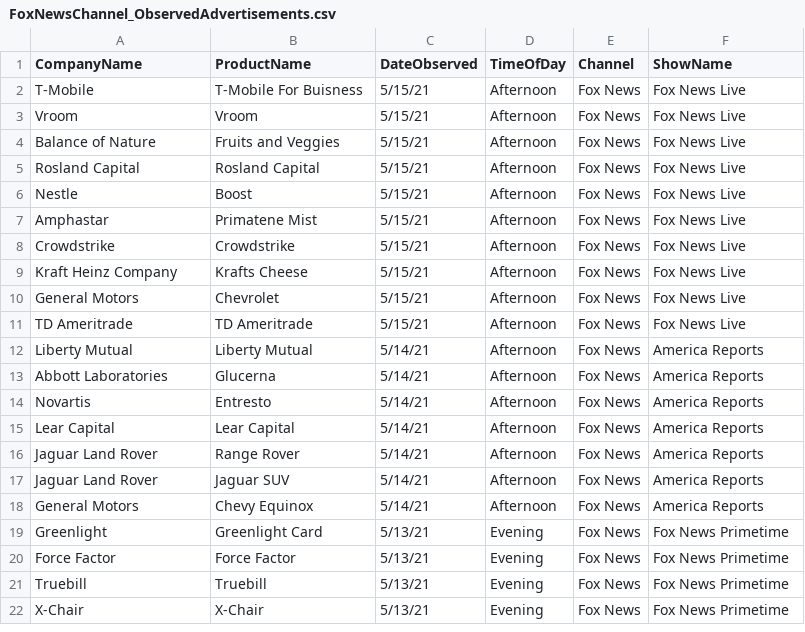
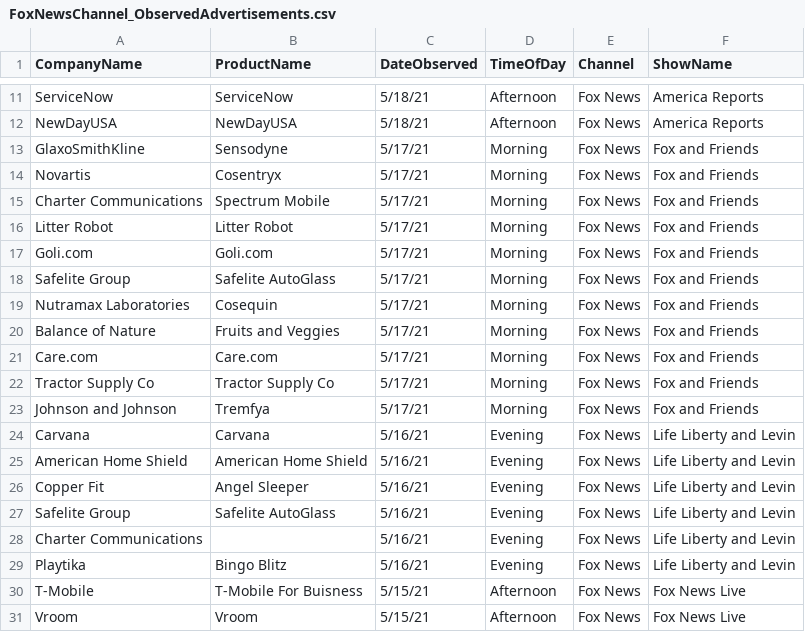
Before and after one commit to whoadvertiseson/whoadvertiseson, a CSV file: FoxNews/FoxNewsChannel_ObservedAdvertisements.csv, drawn as a sheet; only a part is shown, gaps mark what is left out; the shorter side is filled out with more unchanged rows; the diff covers the shown part only.

```diff
--- a/FoxNews/FoxNewsChannel_ObservedAdvertisements.csv
+++ b/FoxNews/FoxNewsChannel_ObservedAdvertisements.csv
@@ -2 +11,20 @@ CompanyName,ProductName,DateObserved,TimeOfDay,Channel,ShowName
+ServiceNow,ServiceNow,5/18/21,Afternoon,Fox News,America Reports
+NewDayUSA,NewDayUSA,5/18/21,Afternoon,Fox News,America Reports
+GlaxoSmithKline,Sensodyne,5/17/21,Morning,Fox News,Fox and Friends
+Novartis,Cosentryx,5/17/21,Morning,Fox News,Fox and Friends
+Charter Communications,Spectrum Mobile,5/17/21,Morning,Fox News,Fox and Friends
+Litter Robot,Litter Robot,5/17/21,Morning,Fox News,Fox and Friends
+Goli.com,Goli.com,5/17/21,Morning,Fox News,Fox and Friends
+Safelite Group,Safelite AutoGlass,5/17/21,Morning,Fox News,Fox and Friends
+Nutramax Laboratories,Cosequin,5/17/21,Morning,Fox News,Fox and Friends
+Balance of Nature,Fruits and Veggies,5/17/21,Morning,Fox News,Fox and Friends
+Care.com,Care.com,5/17/21,Morning,Fox News,Fox and Friends
+Tractor Supply Co,Tractor Supply Co,5/17/21,Morning,Fox News,Fox and Friends
+Johnson and Johnson,Tremfya,5/17/21,Morning,Fox News,Fox and Friends
+Carvana,Carvana,5/16/21,Evening,Fox News,Life Liberty and Levin
+American Home Shield,American Home Shield,5/16/21,Evening,Fox News,Life Liberty and Levin
+Copper Fit,Angel Sleeper,5/16/21,Evening,Fox News,Life Liberty and Levin
+Safelite Group,Safelite AutoGlass,5/16/21,Evening,Fox News,Life Liberty and Levin
+Charter Communications,,5/16/21,Evening,Fox News,Life Liberty and Levin
+Playtika,Bingo Blitz,5/16/21,Evening,Fox News,Life Liberty and Levin
 T-Mobile,T-Mobile For Buisness,5/15/21,Afternoon,Fox News,Fox News Live
```
Also changed, not shown: 9 added rows elsewhere in this file, FoxNews/FoxNewsChannel_RecentTopAdvertisers.csv, 1 other file.
